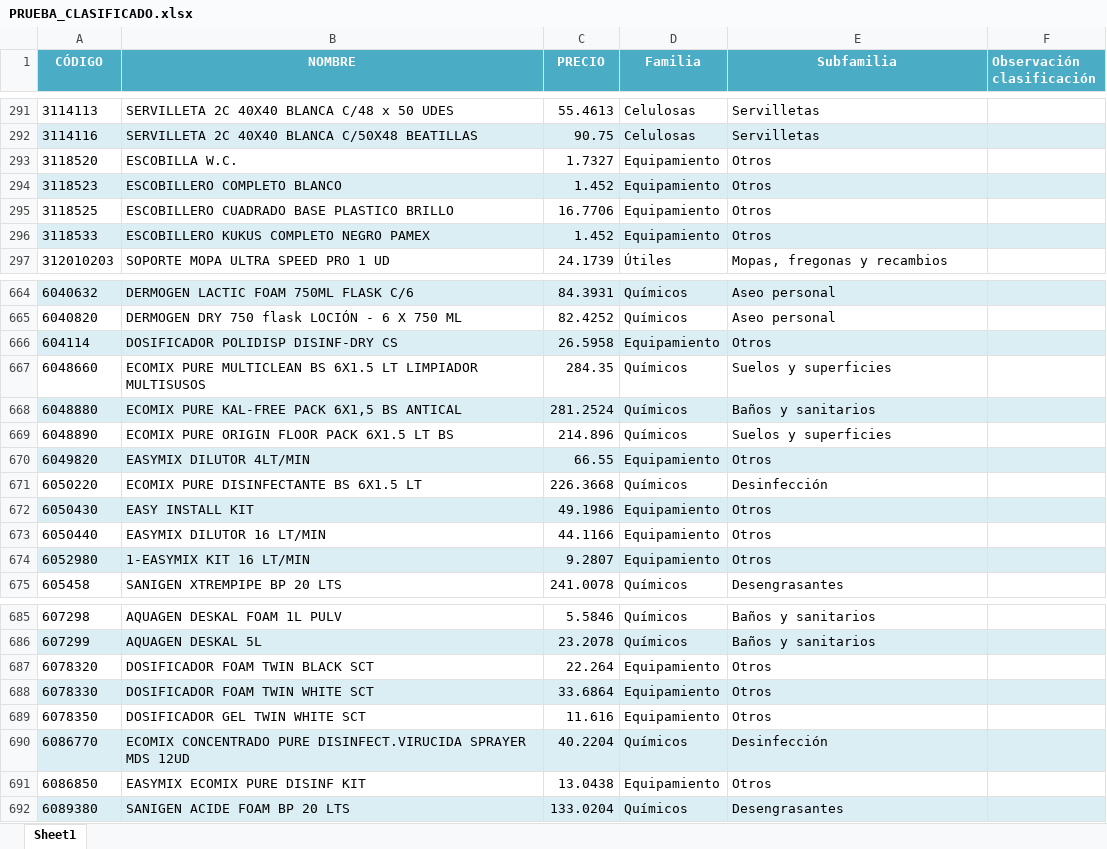
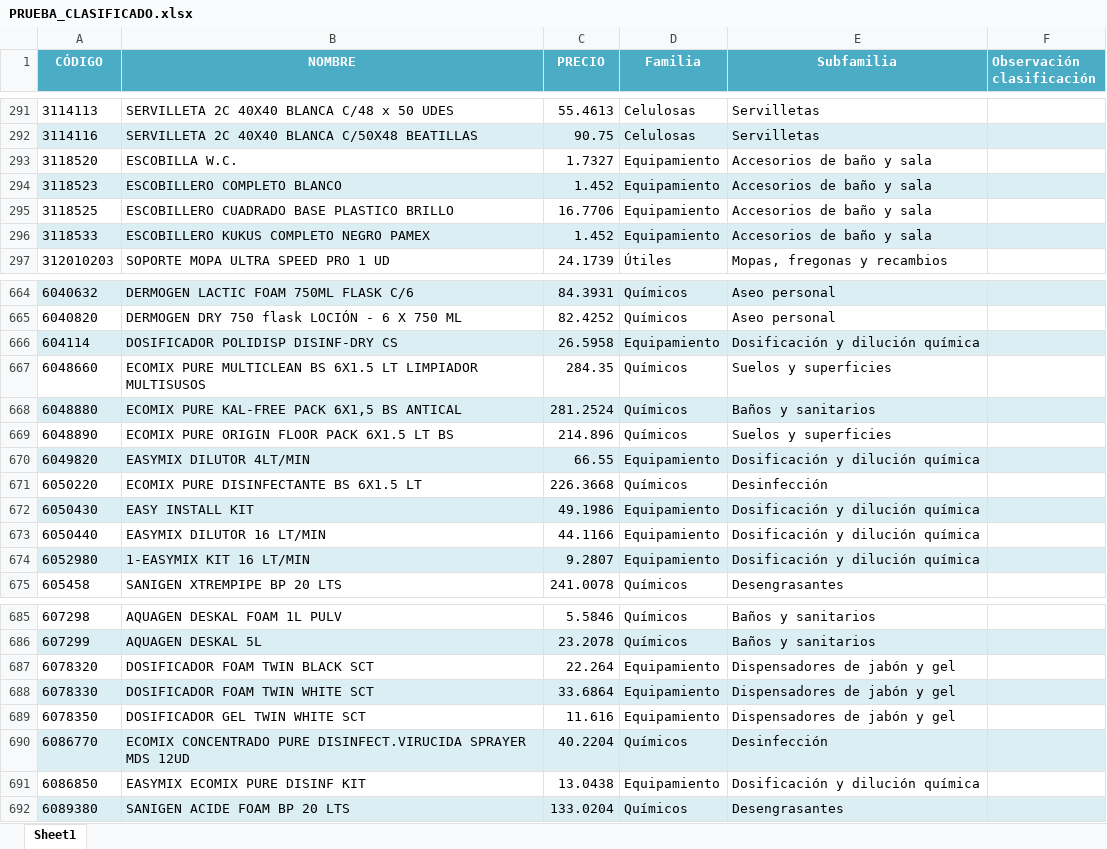
Before and after one commit to APLYTEC/catalogo-online, an Excel workbook: PRUEBA_CLASIFICADO.xlsx, sheet Sheet1, drawn as a sheet; only a part is shown, gaps mark what is left out; values as stored, in another font and other column widths than the file's, no borders; the diff covers the shown part only; the diff names each change by its address in the sheet, - before the commit and + after, or states it on an @@ line.

```diff
--- a/PRUEBA_CLASIFICADO.xlsx (sheet Sheet1)
+++ b/PRUEBA_CLASIFICADO.xlsx (sheet Sheet1)
-E293:E296 (Subfamilia): Otros
+E293:E296 (Subfamilia): Accesorios de baño y sala
-E666 (Subfamilia): Otros
+E666 (Subfamilia): Dosificación y dilución química
-E670 (Subfamilia): Otros
+E670 (Subfamilia): Dosificación y dilución química
-E672:E674 (Subfamilia): Otros
+E672:E674 (Subfamilia): Dosificación y dilución química
-E687:E689 (Subfamilia): Otros
+E687:E689 (Subfamilia): Dispensadores de jabón y gel
-E691 (Subfamilia): Otros
+E691 (Subfamilia): Dosificación y dilución química
```
Also changed, not shown: 52 edited cells elsewhere in this sheet.
